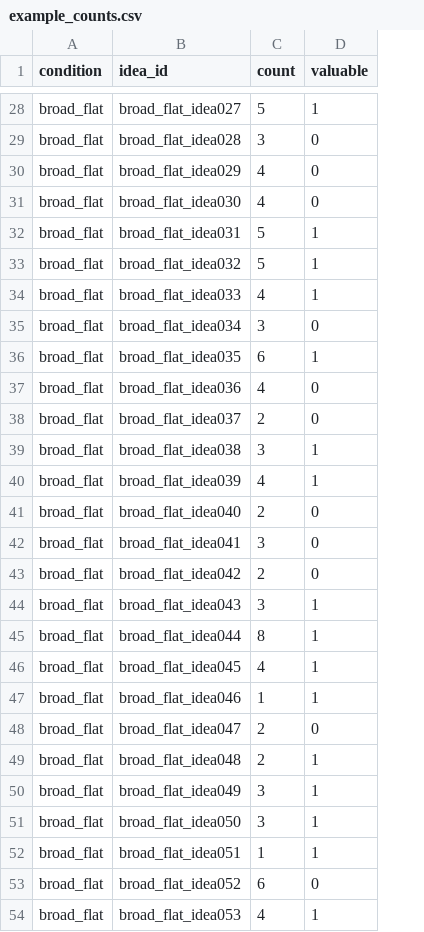
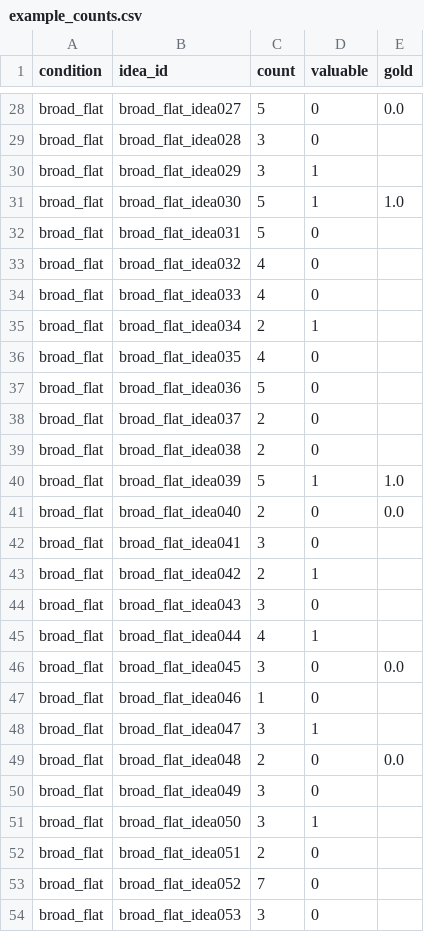
Before and after one commit to JunoLiusj/IdeaSpecies, a CSV file: examples/example_counts.csv, drawn as a sheet; only a part is shown, gaps mark what is left out; the diff covers the shown part only; the diff names each change by its address in the sheet, - before the commit and + after, or states it on an @@ line.

```diff
--- a/examples/example_counts.csv
+++ b/examples/example_counts.csv
+column E (gold), rows 28-49: 0.0 |  |  | 1.0 |  |  |  |  |  |  |  |  | 1.0 | 0.0 |  |  |  |  | 0.0 |  |  | 0.0
-D28 (valuable): 1
+D28 (valuable): 0
-C30 (count): 4
+C30 (count): 3
-D30:D31 (valuable): 0
+D30:D31 (valuable): 1
-C31 (count): 4
+C31 (count): 5
-D32:D34 (valuable): 1
+D32:D34 (valuable): 0
-C33 (count): 5
+C33 (count): 4
-C35 (count): 3
+C35 (count): 2
-D35 (valuable): 0
+D35 (valuable): 1
-C36 (count): 6
+C36 (count): 4
-D36 (valuable): 1
+D36 (valuable): 0
-C37 (count): 4
+C37 (count): 5
-C39 (count): 3
+C39 (count): 2
-D39 (valuable): 1
+D39 (valuable): 0
-C40 (count): 4
+C40 (count): 5
-D43 (valuable): 0
+D43 (valuable): 1
-D44 (valuable): 1
+D44 (valuable): 0
-C45 (count): 8
+C45 (count): 4
-C46 (count): 4
+C46 (count): 3
-D46:D47 (valuable): 1
+D46:D47 (valuable): 0
-C48 (count): 2
+C48 (count): 3
-D48 (valuable): 0
+D48 (valuable): 1
-D49:D50 (valuable): 1
+D49:D50 (valuable): 0
-C52 (count): 1
+C52 (count): 2
-D52 (valuable): 1
+D52 (valuable): 0
-C53 (count): 6
+C53 (count): 7
-C54 (count): 4
+C54 (count): 3
-D54 (valuable): 1
+D54 (valuable): 0
```
Also changed, not shown: 2 added rows, 3 removed rows and 98 edited cells elsewhere in this file, examples/example_samples.csv, 9 other files.
